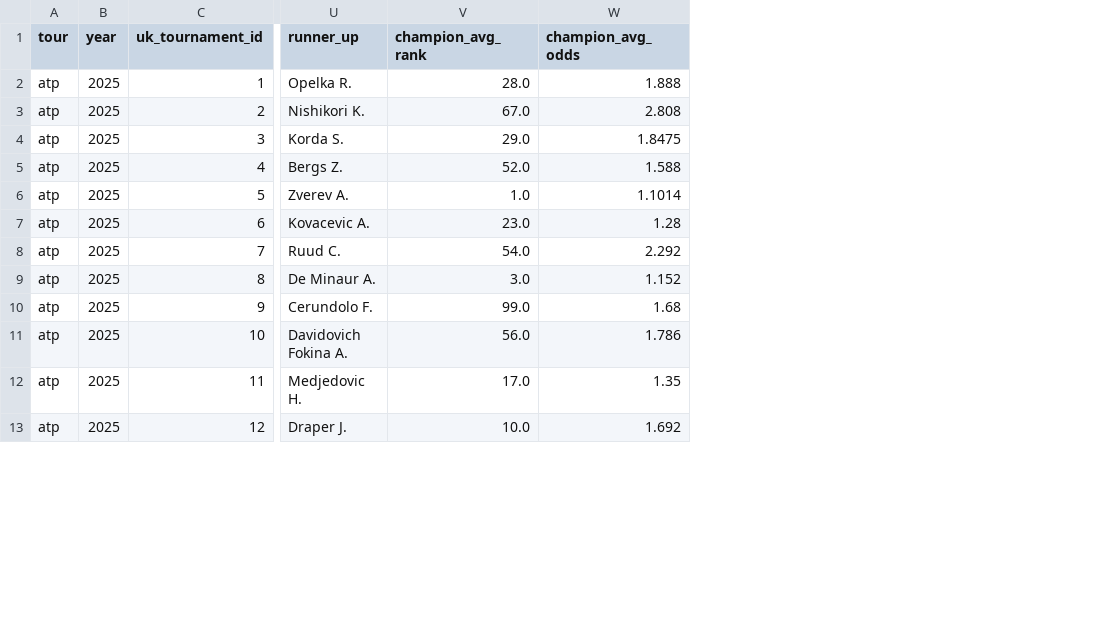
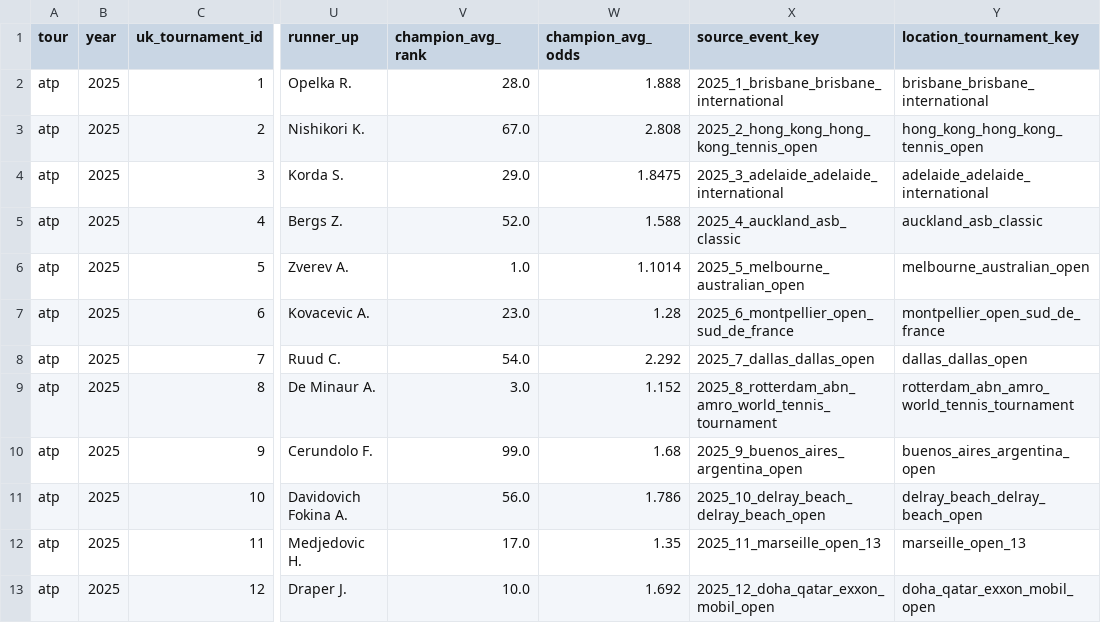
Before and after one commit to nick-benelli/Tennis-Data-Pipeline, a CSV file: notebooks/dev/data-linking/uk_tourneys_atp_2025.csv, drawn as a sheet; only a part is shown, gaps mark what is left out; the diff names each change by its address in the sheet, - before the commit and + after, or states it on an @@ line.

Commit message:
Tournament matching

```diff
--- a/notebooks/dev/data-linking/uk_tourneys_atp_2025.csv
+++ b/notebooks/dev/data-linking/uk_tourneys_atp_2025.csv
+column X (source_event_key), rows 2-13: 2025_1_brisbane_brisbane_international | 2025_2_hong_kong_hong_kong_tennis_open | 2025_3_adelaide_adelaide_international | 2025_4_auckland_asb_classic | 2025_5_melbourne_australian_open | 2025_6_montpellier_open_sud_de_france | 2025_7_dallas_dallas_open | 2025_8_rotterdam_abn_amro_world_tennis_tournament | 2025_9_buenos_aires_argentina_open | 2025_10_delray_beach_delray_beach_open | 2025_11_marseille_open_13 | 2025_12_doha_qatar_exxon_mobil_open
+column Y (location_tournament_key), rows 2-13: brisbane_brisbane_international | hong_kong_hong_kong_tennis_open | adelaide_adelaide_international | auckland_asb_classic | melbourne_australian_open | montpellier_open_sud_de_france | dallas_dallas_open | rotterdam_abn_amro_world_tennis_tournament | buenos_aires_argentina_open | delray_beach_delray_beach_open | marseille_open_13 | doha_qatar_exxon_mobil_open
```
Also changed, not shown: notebooks/dev/data-linking/uk_sackmann_tourney_link_atp_2025.csv, 1 other file.
